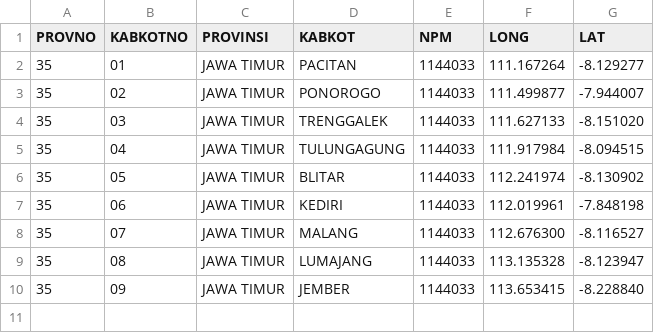
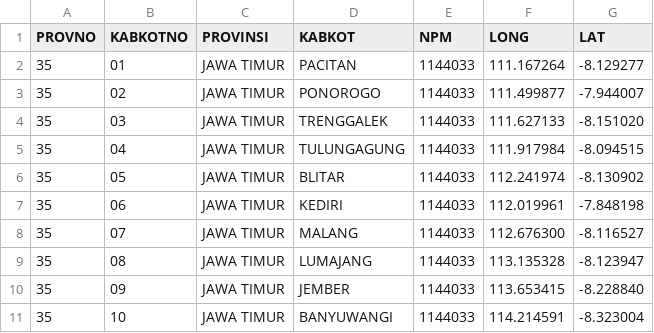
Before and after one commit to peuyeum/peuyeum, a CSV file: docs/jatim.csv, drawn as a sheet; the diff names each change by its address in the sheet, - before the commit and + after, or states it on an @@ line.

Commit message:
35,10,JAWA TIMUR,BANYUWANGI

```diff
--- a/docs/jatim.csv
+++ b/docs/jatim.csv
+row 11: 35 | 10 | JAWA TIMUR | BANYUWANGI | 1144033 | 114.214591 | -8.323004
```
Also changed, not shown: 1 other file.
